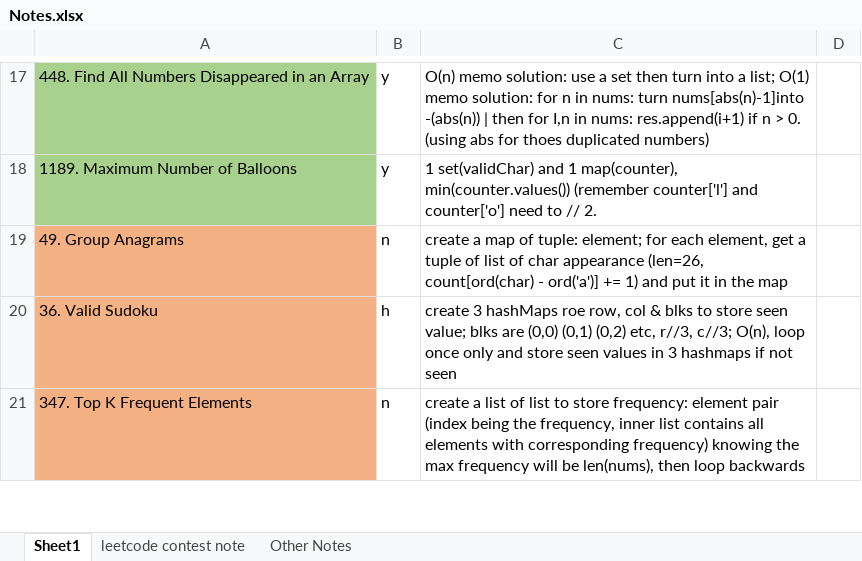
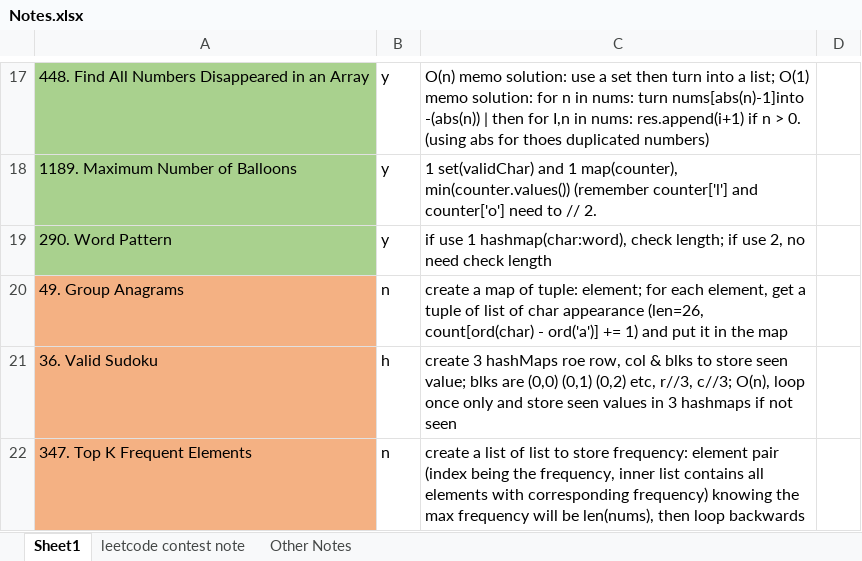
Before and after one commit to liang-bruce/NeetCodePractice, an Excel workbook: Notes.xlsx, sheet Sheet1, drawn as a sheet; only a part is shown, gaps mark what is left out; values as stored, in another font and other column widths than the file's, no borders; the diff names each change by its address in the sheet, - before the commit and + after, or states it on an @@ line.

```diff
--- a/Notes.xlsx (sheet Sheet1)
+++ b/Notes.xlsx (sheet Sheet1)
+row 19: 290. Word Pattern | y | if use 1 hashmap(char:word), check length; if use 2, no need check length
```
Also changed, not shown: 2 other files.
